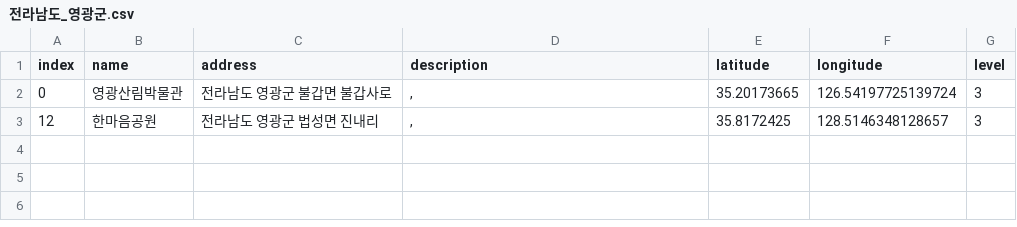
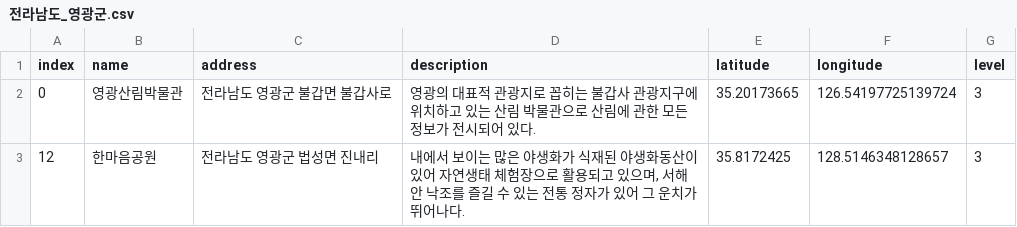
Before and after one commit to leedongyull/google-map-crawling, a CSV file: output/전라남도/전라남도_영광군.csv, drawn as a sheet.

Commit message:
Update 전라남도_영광군.csv

```diff
--- a/output/전라남도/전라남도_영광군.csv
+++ b/output/전라남도/전라남도_영광군.csv
@@ -1,3 +1,3 @@
 index,name,address,description,latitude,longitude,level
-0,영광산림박물관,전라남도 영광군 불갑면 불갑사로,",",35.20173665,126.54197725139724,3
-12,한마음공원,전라남도 영광군 법성면 진내리,",",35.8172425,128.5146348128657,3
+0,영광산림박물관,전라남도 영광군 불갑면 불갑사로,"영광의 대표적 관광지로 꼽히는 불갑사 관광지구에 위치하고 있는 산림 박물관으로 산림에 관한 모든 정보가 전시되어 있다.",35.20173665,126.54197725139724,3
+12,한마음공원,전라남도 영광군 법성면 진내리,"내에서 보이는 많은 야생화가 식재된 야생화동산이 있어 자연생태 체험장으로 활용되고 있으며, 서해안 낙조를 즐길 수 있는 전통 정자가 있어 그 운치가 뛰어나다.",35.8172425,128.5146348128657,3
```
